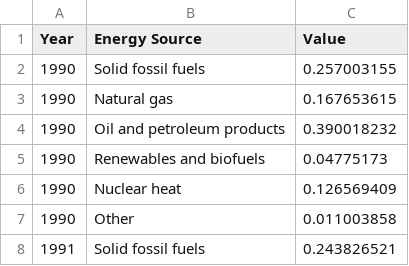
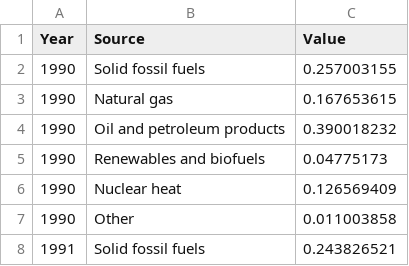
Before and after one commit to AlexMatulay/AlexMatulay.github.io, a CSV file: EU_Energy_Over_Time.csv, drawn as a sheet; only a part is shown.

Commit message:
Add files via upload

```diff
--- a/EU_Energy_Over_Time.csv
+++ b/EU_Energy_Over_Time.csv
@@ -1,2 +1,2 @@
-Year,Energy Source,Value
+Year,Source,Value
 1990,Solid fossil fuels,0.257003155
```
